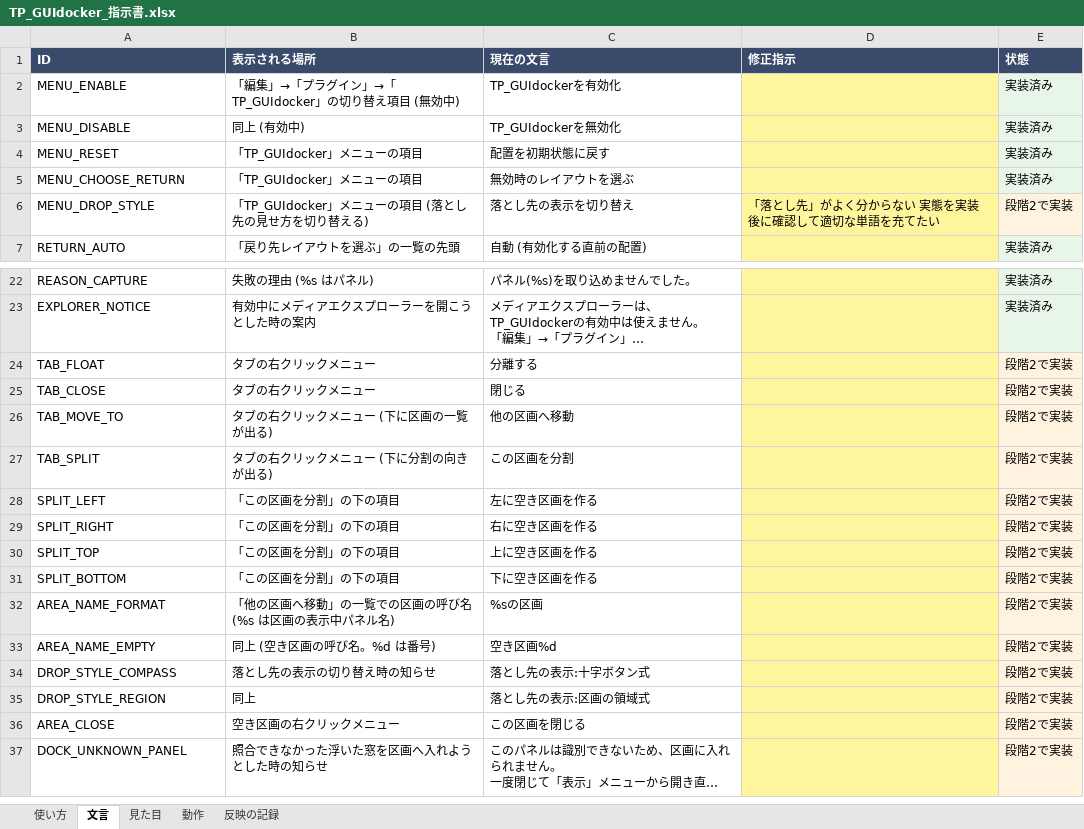
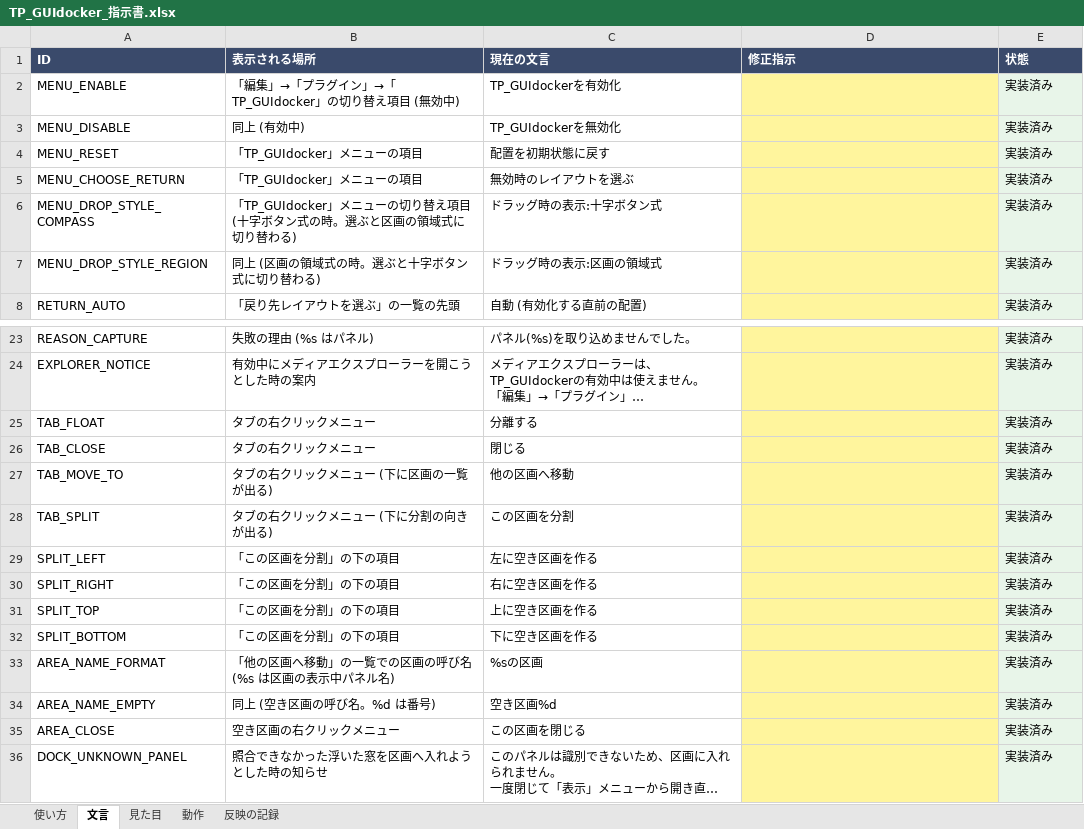
Before and after one commit to tpmorp/TP_GUIdocker, an Excel workbook: docs/TP_GUIdocker_指示書.xlsx, sheet 文言, drawn as a sheet; only a part is shown, gaps mark what is left out; long unchanged cells end in …; values as stored, in another font and other column widths than the file's, no borders; removed rows and columns are numbered as before the commit, all else as after; the diff names each change by its address in the sheet, - before the commit and + after, or states it on an @@ line.

```diff
--- a/docs/TP_GUIdocker_指示書.xlsx (sheet 文言)
+++ b/docs/TP_GUIdocker_指示書.xlsx (sheet 文言)
-row 6: MENU_DROP_STYLE | 「TP_GUIdocker」メニューの項目 (落とし先の見せ方を切り替える) | 落とし先の表示を切り替え | 「落とし先」がよく分からない 実態を実装後に確認して適切な単語を充てたい | 段階2で実装
+row 6: MENU_DROP_STYLE_COMPASS | 「TP_GUIdocker」メニューの切り替え項目 (十字ボタン式の時。選ぶと区画の領域式に切り替わる) | ドラッグ時の表示:十字ボタン式 |  | 実装済み
+row 7: MENU_DROP_STYLE_REGION | 同上 (区画の領域式の時。選ぶと十字ボタン式に切り替わる) | ドラッグ時の表示:区画の領域式 |  | 実装済み
-E25:E34 (状態): 段階2で実装
+E25:E34 (状態): 実装済み
-row 34: DROP_STYLE_COMPASS | 落とし先の表示の切り替え時の知らせ | 落とし先の表示:十字ボタン式 |  | 段階2で実装
-row 35: DROP_STYLE_REGION | 同上 | 落とし先の表示:区画の領域式 |  | 段階2で実装
-E35:E36 (状態): 段階2で実装
+E35:E36 (状態): 実装済み
```
Also changed, not shown: sheet 動作, sheet 見た目, sheet 反映の記録, 5 other files.
